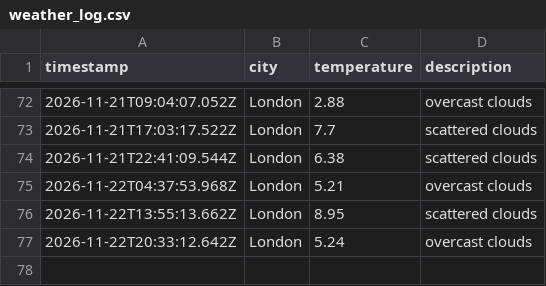
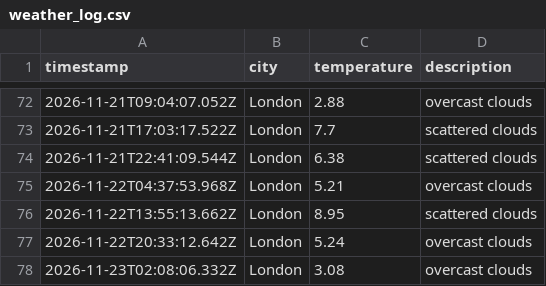
Before and after one commit to AnnaS120/weather_dataOps, a CSV file: data/weather_log.csv, drawn as a sheet; only a part is shown, gaps mark what is left out; the diff names each change by its address in the sheet, - before the commit and + after, or states it on an @@ line.

```diff
--- a/data/weather_log.csv
+++ b/data/weather_log.csv
+row 78: 2026-11-23T02:08:06.332Z | London | 3.08 | overcast clouds
```
Also changed, not shown: 1 other file.
